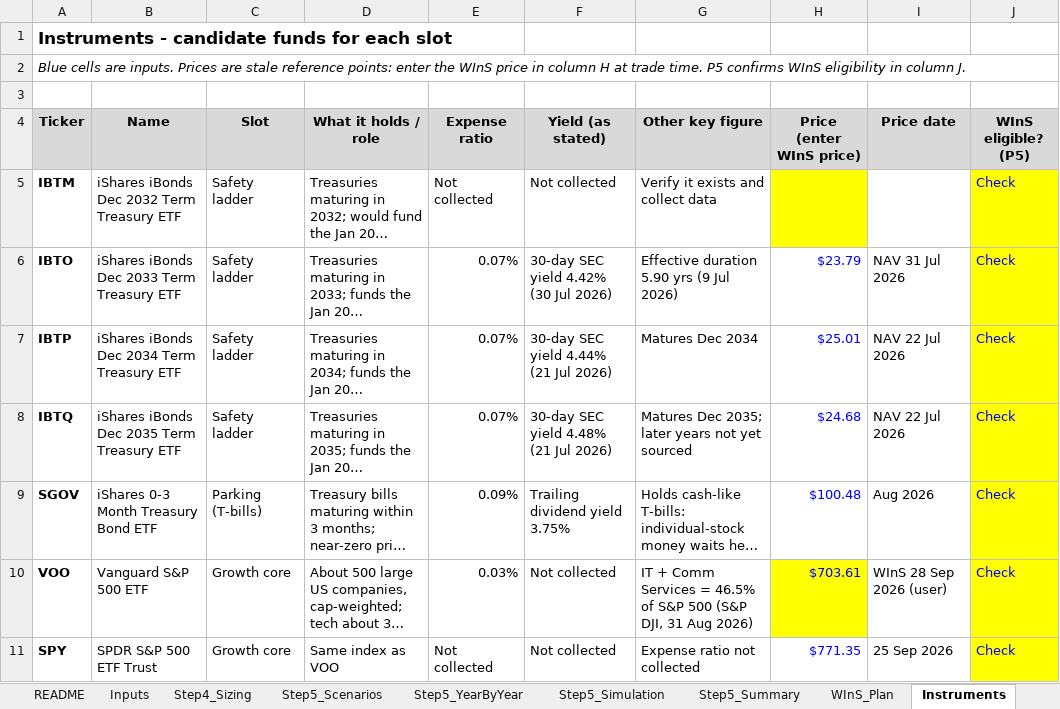
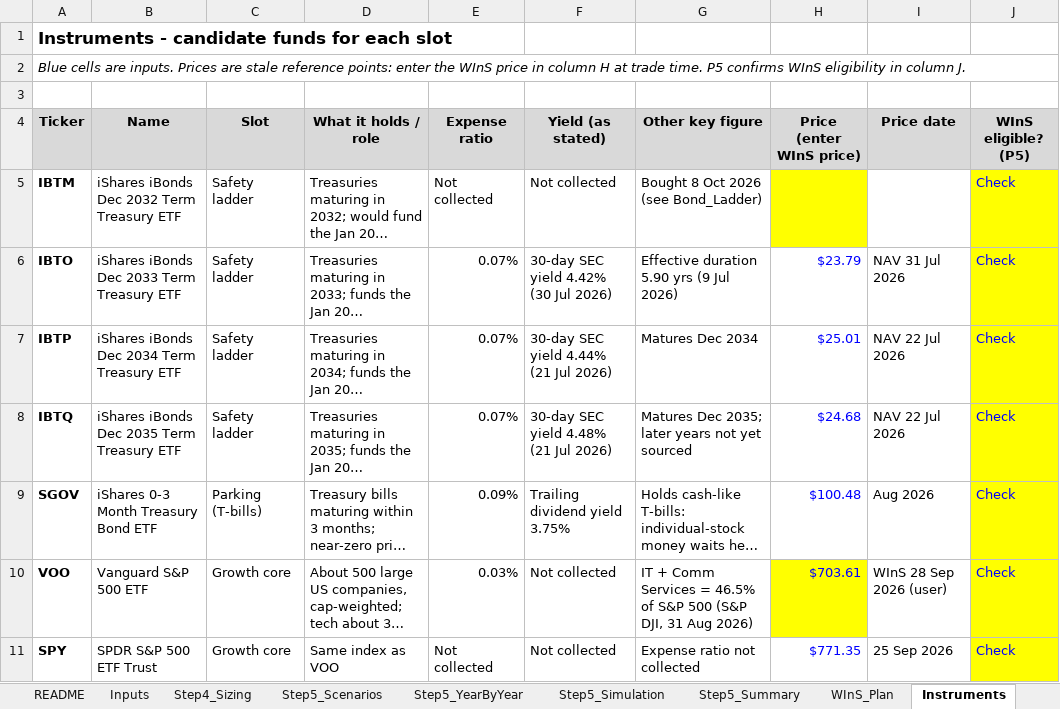
Before and after one commit to RealShadowArk/Wharton-Comp, an Excel workbook: context/Laura_Gao_Portfolio_Structure_Model_v4.xlsx, sheet Instruments, drawn as a sheet; only a part is shown; long unchanged cells end in …; values as stored, in another font and other column widths than the file's, no borders; the diff names each change by its address in the sheet, - before the commit and + after, or states it on an @@ line.

```diff
--- a/context/Laura_Gao_Portfolio_Structure_Model_v4.xlsx (sheet Instruments)
+++ b/context/Laura_Gao_Portfolio_Structure_Model_v4.xlsx (sheet Instruments)
-G5 (Other key figure): Verify it exists and collect data
+G5 (Other key figure): Bought 8 Oct 2026 (see Bond_Ladder)
```
Also changed, not shown: sheet Trade_List, sheet Checks, sheet Inputs, other sheet tabs, 3 other files.
